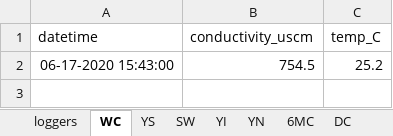
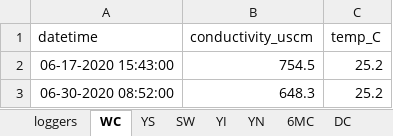
Before and after one commit to LinneaRock/CL_BUD, an Excel workbook: Data/conductivity_field.xlsx, sheet WC, drawn as a sheet; values as stored, in another font and other column widths than the file's, no borders; the diff names each change by its address in the sheet, - before the commit and + after, or states it on an @@ line.

```diff
--- a/Data/conductivity_field.xlsx (sheet WC)
+++ b/Data/conductivity_field.xlsx (sheet WC)
+row 3: 06-30-2020 08:52:00 | 648.3 | 25.2
```
Also changed, not shown: sheet YN, sheet 6MC, sheet DC, sheet YI, sheet SW, sheet PBMS, 2 more sheets, 1 other file.
